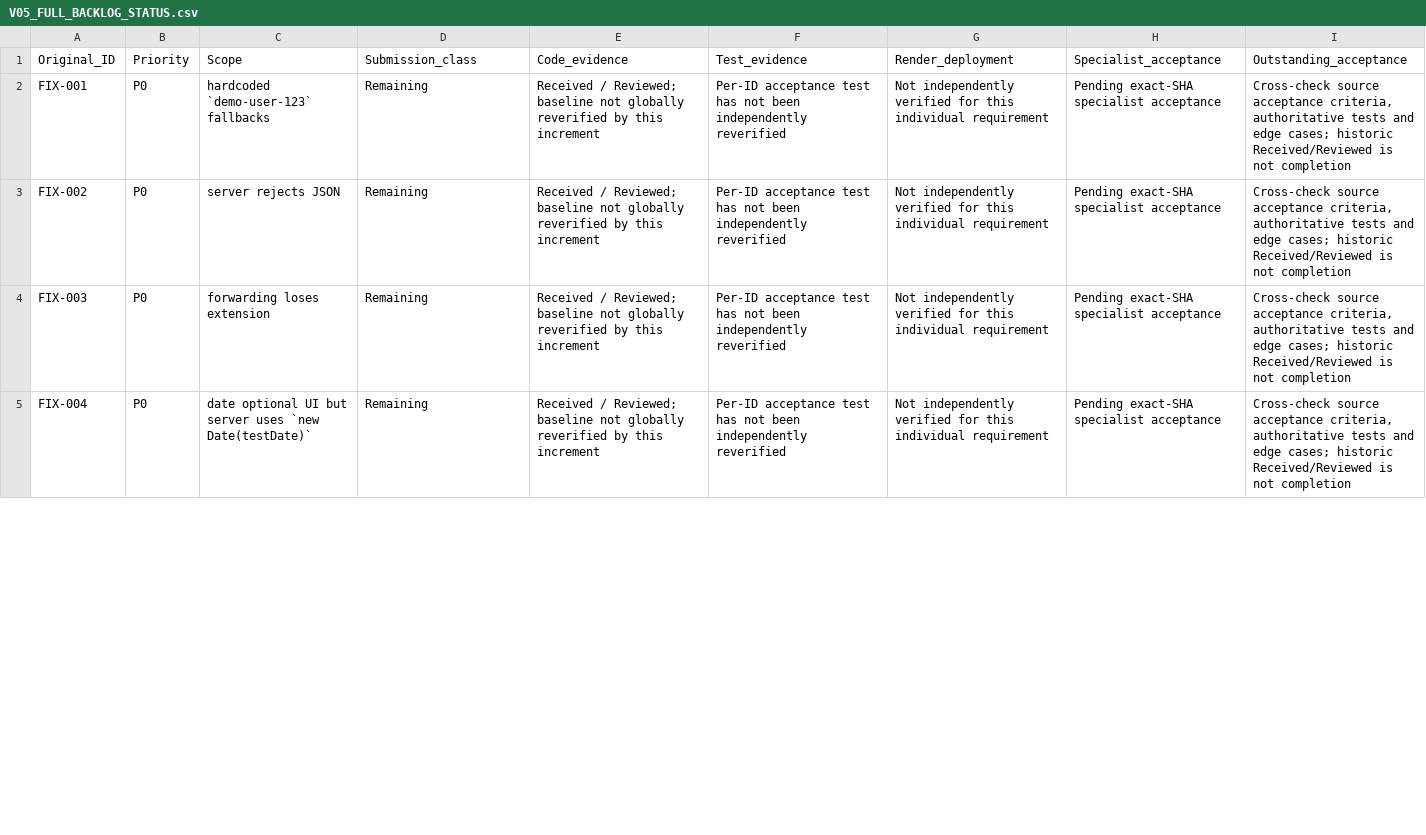
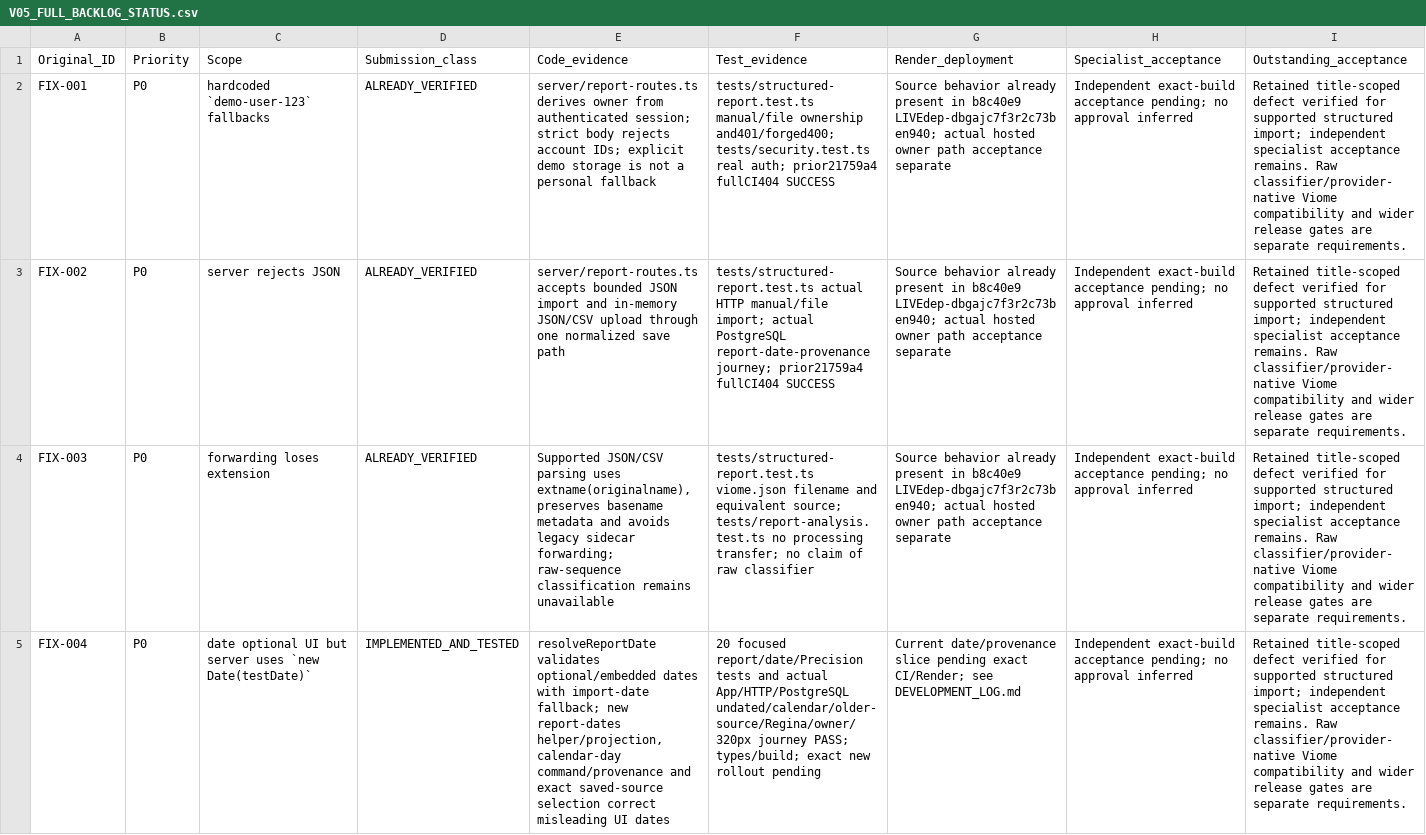
Before and after one commit to knagle-max/BloomGutHealth, a CSV file: docs/architect-r6/V05_FULL_BACKLOG_STATUS.csv, drawn as a sheet; only a part is shown; the diff covers the shown part only; the diff names each change by its address in the sheet, - before the commit and + after, or states it on an @@ line.

Commit message:
Preserve gut report date provenance and open the saved source

```diff
--- a/docs/architect-r6/V05_FULL_BACKLOG_STATUS.csv
+++ b/docs/architect-r6/V05_FULL_BACKLOG_STATUS.csv
-D2:D4 (Submission_class): Remaining
+D2:D4 (Submission_class): ALREADY_VERIFIED
-E2 (Code_evidence): Received / Reviewed; baseline not globally reverified by this increment
+E2 (Code_evidence): server/report-routes.ts derives owner from authenticated session; strict body rejects account IDs; explicit demo storage is not a personal fallback
-F2 (Test_evidence): Per-ID acceptance test has not been independently reverified
+F2 (Test_evidence): tests/structured-report.test.ts manual/file ownership and401/forged400; tests/security.test.ts real auth; prior21759a4 fullCI404 SUCCESS
-G2:G4 (Render_deployment): Not independently verified for this individual requirement
+G2:G4 (Render_deployment): Source behavior already present in b8c40e9 LIVEdep-dbgajc7f3r2c73ben940; actual hosted owner path acceptance separate
-H2:H5 (Specialist_acceptance): Pending exact-SHA specialist acceptance
+H2:H5 (Specialist_acceptance): Independent exact-build acceptance pending; no approval inferred
-I2:I5 (Outstanding_acceptance): Cross-check source acceptance criteria, authoritative tests and edge cases; historic Received/Reviewed is not completion
+I2:I5 (Outstanding_acceptance): Retained title-scoped defect verified for supported structured import; independent specialist acceptance remains. Raw classifier/provider-native Viome compatibility and wider release gates are separate requirements.
-E3 (Code_evidence): Received / Reviewed; baseline not globally reverified by this increment
+E3 (Code_evidence): server/report-routes.ts accepts bounded JSON import and in-memory JSON/CSV upload through one normalized save path
-F3 (Test_evidence): Per-ID acceptance test has not been independently reverified
+F3 (Test_evidence): tests/structured-report.test.ts actual HTTP manual/file import; actual PostgreSQL report-date-provenance journey; prior21759a4 fullCI404 SUCCESS
-E4 (Code_evidence): Received / Reviewed; baseline not globally reverified by this increment
+E4 (Code_evidence): Supported JSON/CSV parsing uses extname(originalname), preserves basename metadata and avoids legacy sidecar forwarding; raw-sequence classification remains unavailable
-F4 (Test_evidence): Per-ID acceptance test has not been independently reverified
+F4 (Test_evidence): tests/structured-report.test.ts viome.json filename and equivalent source; tests/report-analysis.test.ts no processing transfer; no claim of raw classifier
-D5 (Submission_class): Remaining
+D5 (Submission_class): IMPLEMENTED_AND_TESTED
-E5 (Code_evidence): Received / Reviewed; baseline not globally reverified by this increment
+E5 (Code_evidence): resolveReportDate validates optional/embedded dates with import-date fallback; new report-dates helper/projection, calendar-day command/provenance and exact saved-source selection correct misleading UI dates
-F5 (Test_evidence): Per-ID acceptance test has not been independently reverified
+F5 (Test_evidence): 20 focused report/date/Precision tests and actual App/HTTP/PostgreSQL undated/calendar/older-source/Regina/owner/320px journey PASS; types/build; exact new rollout pending
-G5 (Render_deployment): Not independently verified for this individual requirement
+G5 (Render_deployment): Current date/provenance slice pending exact CI/Render; see DEVELOPMENT_LOG.md
```
Also changed, not shown: 24 edited cells elsewhere in this file, docs/architect-r6/BACKLOG_RECONCILIATION.csv, 22 other files.
